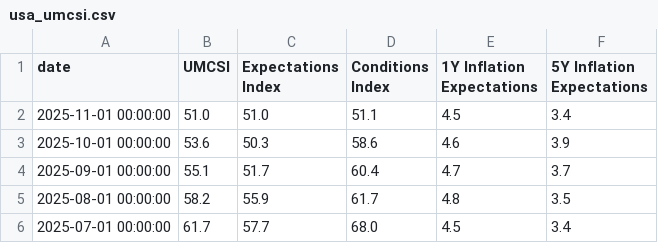
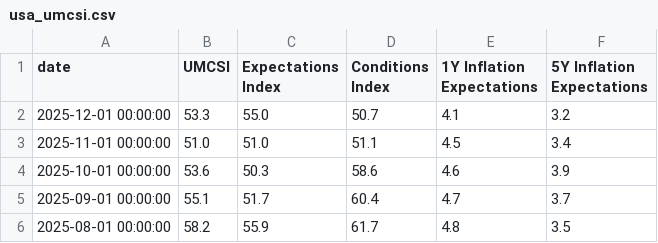
Before and after one commit to rektosaure/financial-data, a CSV file: macro-usa/usa_umcsi.csv, drawn as a sheet; only a part is shown; the shorter side is filled out with more unchanged rows; the diff names each change by its address in the sheet, - before the commit and + after, or states it on an @@ line.

Commit message:
Update dataset 'USA_UMCSI' (usa_umcsi.csv)

```diff
--- a/macro-usa/usa_umcsi.csv
+++ b/macro-usa/usa_umcsi.csv
+row 2: 2025-12-01 00:00:00 | 53.3 | 55.0 | 50.7 | 4.1 | 3.2
```
